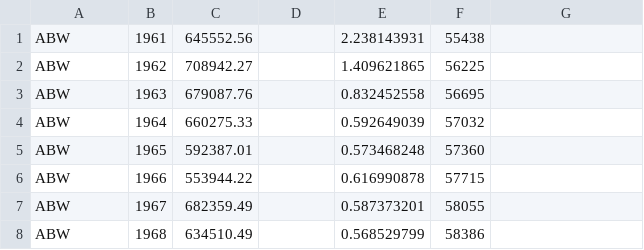
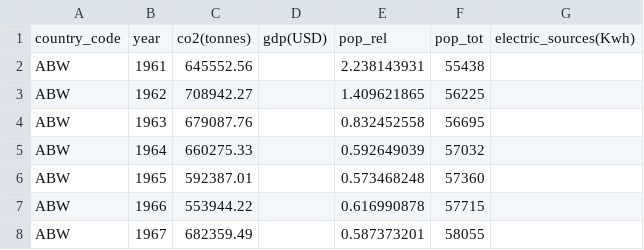
Before and after one commit to charlotteseehagen/dbsflexer2021, a CSV file: project/data_sets/data_clean.csv, drawn as a sheet; only a part is shown; the shorter side is filled out with more unchanged rows.

Commit message:
Update data_clean.csv

```diff
--- a/project/data_sets/data_clean.csv
+++ b/project/data_sets/data_clean.csv
@@ -1 +1,2 @@
+country_code, year, co2(tonnes), gdp(USD), pop_rel, pop_tot, electric_sources(Kwh)
 ABW,1961,645552.56,,2.238143931,55438,
```
